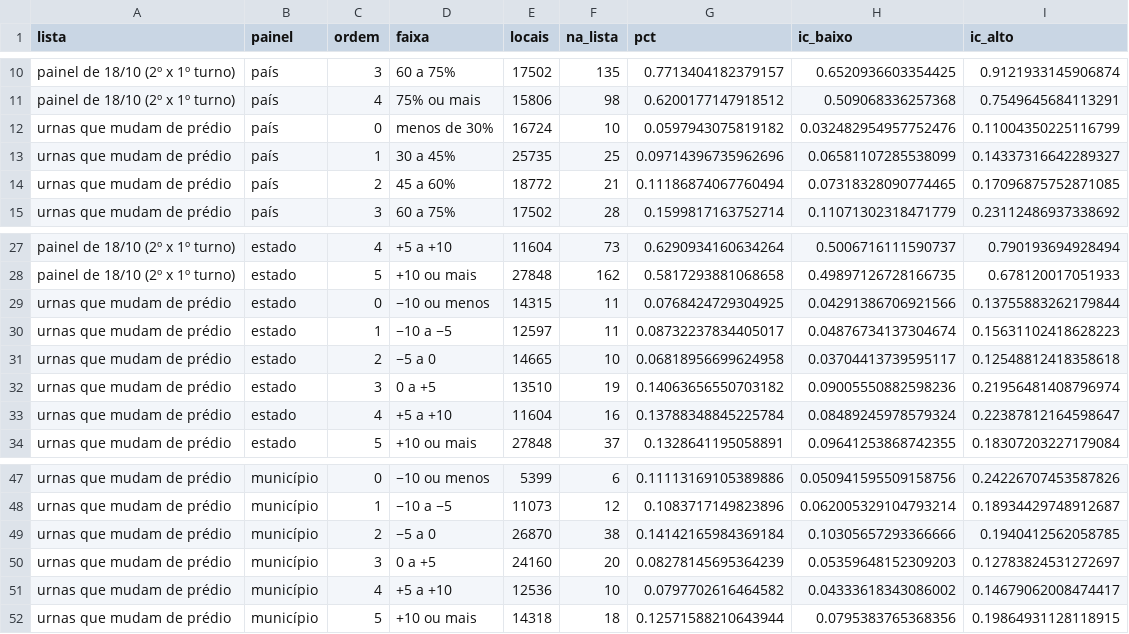
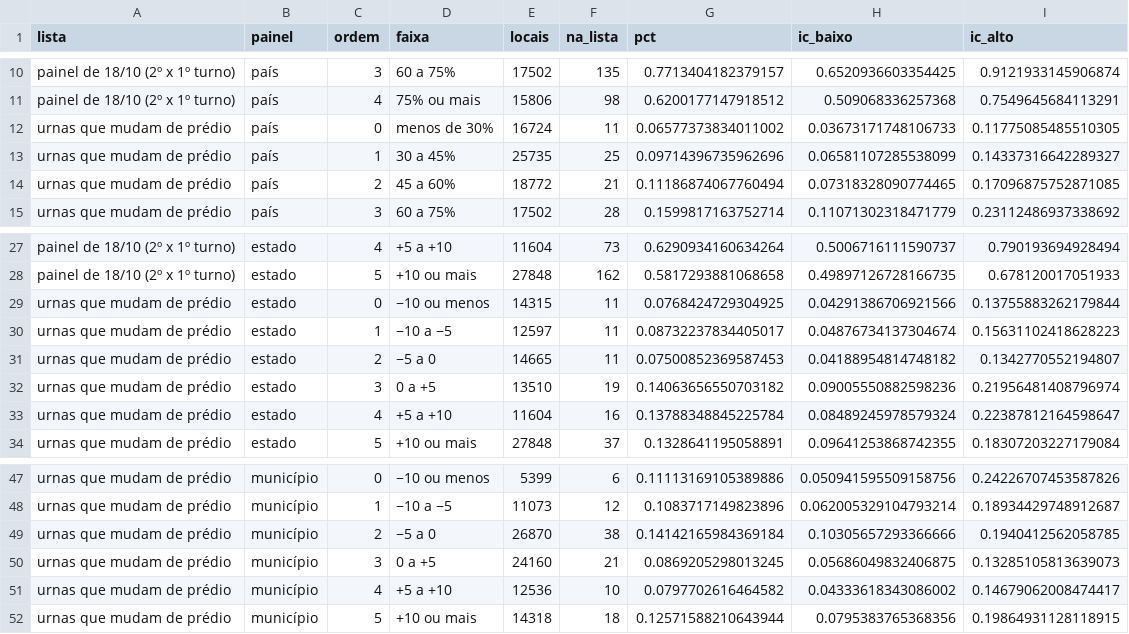
Before and after one commit to MatheusGSD/secoes-2turno-2026, a CSV file: saida/por_local_faixas.csv, drawn as a sheet; only a part is shown, gaps mark what is left out.

```diff
--- a/saida/por_local_faixas.csv
+++ b/saida/por_local_faixas.csv
@@ -11,3 +11,3 @@ painel de 18/10 (2º x 1º turno),país,3,60 a 75%,17502,135,0.7713404182379157,
 painel de 18/10 (2º x 1º turno),país,4,75% ou mais,15806,98,0.6200177147918512,0.509068336257368,0.7549645684113291
-urnas que mudam de prédio,país,0,menos de 30%,16724,10,0.0597943075819182,0.032482954957752476,0.11004350225116799
+urnas que mudam de prédio,país,0,menos de 30%,16724,11,0.06577373834011002,0.03673171748106733,0.11775085485510305
 urnas que mudam de prédio,país,1,30 a 45%,25735,25,0.09714396735962696,0.06581107285538099,0.14337316642289327
@@ -30,3 +30,3 @@ urnas que mudam de prédio,estado,0,−10 ou menos,14315,11,0.0768424729304925,0
 urnas que mudam de prédio,estado,1,−10 a −5,12597,11,0.08732237834405017,0.04876734137304674,0.15631102418628223
-urnas que mudam de prédio,estado,2,−5 a 0,14665,10,0.06818956699624958,0.03704413739595117,0.12548812418358618
+urnas que mudam de prédio,estado,2,−5 a 0,14665,11,0.07500852369587453,0.04188954814748182,0.1342770552194807
 urnas que mudam de prédio,estado,3,0 a +5,13510,19,0.14063656550703182,0.09005550882598236,0.21956481408796974
@@ -49,3 +49,3 @@ urnas que mudam de prédio,município,1,−10 a −5,11073,12,0.1083717149823896
 urnas que mudam de prédio,município,2,−5 a 0,26870,38,0.14142165984369184,0.10305657293366666,0.1940412562058785
-urnas que mudam de prédio,município,3,0 a +5,24160,20,0.08278145695364239,0.05359648152309203,0.12783824531272697
+urnas que mudam de prédio,município,3,0 a +5,24160,21,0.0869205298013245,0.05686049832406875,0.13285105813639073
 urnas que mudam de prédio,município,4,+5 a +10,12536,10,0.0797702616464582,0.04333618343086002,0.14679062008474417
```
Also changed, not shown: saida/geografia_regioes.csv, saida/geografia_ufs.csv, 36 other files.
